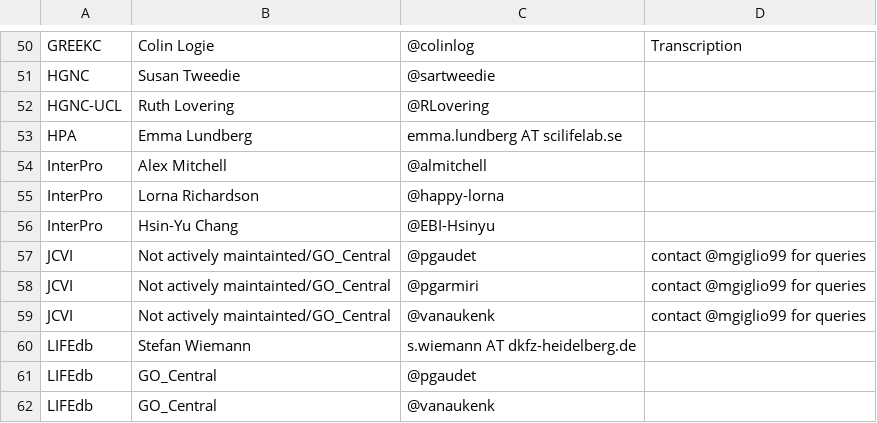
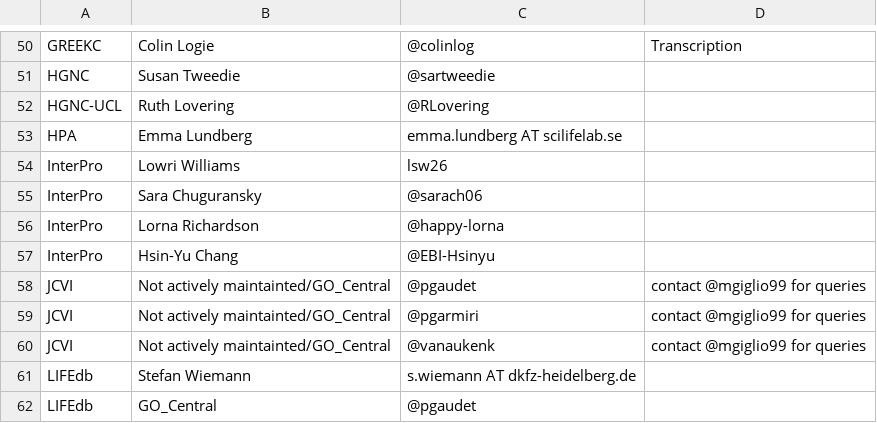
Before and after one commit to geneontology/go-site, a CSV file: metadata/group-contacts.csv, drawn as a sheet; only a part is shown, gaps mark what is left out; the shorter side is filled out with more unchanged rows.

Commit message:
Updated InterPro curators

```diff
--- a/metadata/group-contacts.csv
+++ b/metadata/group-contacts.csv
@@ -53,3 +53,4 @@ HGNC-UCL,Ruth Lovering,@RLovering,
 HPA,Emma Lundberg, emma.lundberg AT scilifelab.se,
-InterPro,Alex Mitchell,@almitchell,
+InterPro,Lowri Williams,lsw26,
+InterPro,Sara Chuguransky,@sarach06,
 InterPro,Lorna Richardson,@happy-lorna,
```
